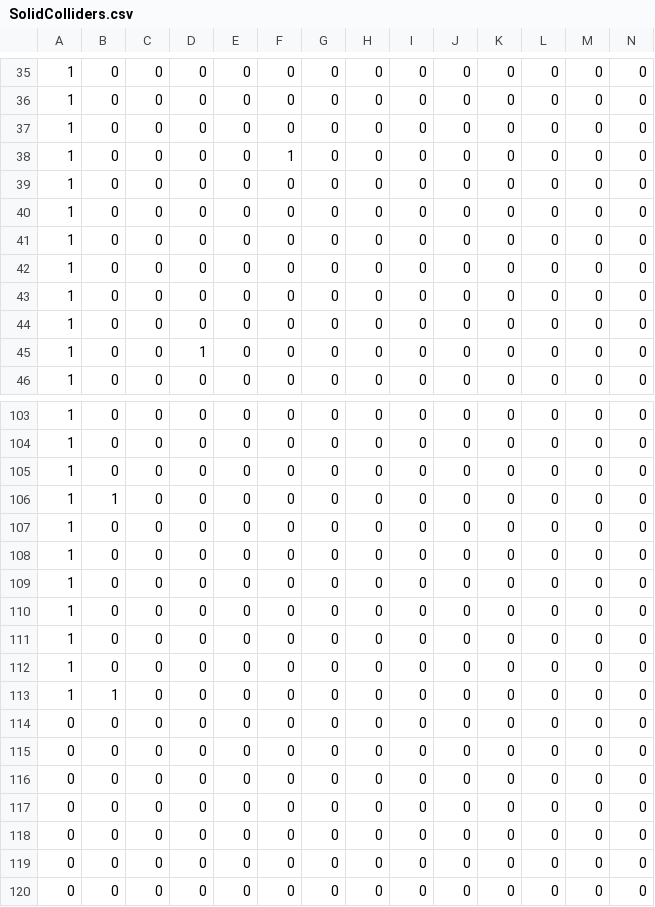
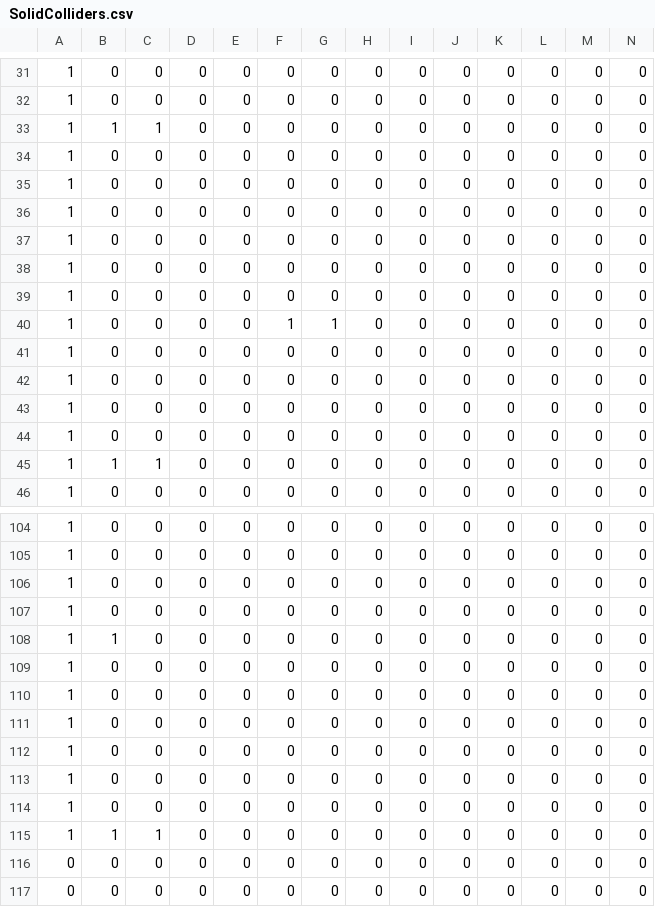
Before and after one commit to michaeljosephpurdy/2023-fall-game-jam, a CSV file: data/world/simplified/Level_0/SolidColliders.csv, drawn as a sheet; only a part is shown, gaps mark what is left out; the shorter side is filled out with more unchanged rows; removed rows and columns are numbered as before the commit, all else as after; rows hold the shown columns only; the diff covers the shown part only; the diff names each change by its address in the sheet, - before the commit and + after, or states it on an @@ line.

```diff
--- a/data/world/simplified/Level_0/SolidColliders.csv
+++ b/data/world/simplified/Level_0/SolidColliders.csv
-row 37: 1 | 0 | 0 | 0 | 0 | 0 | 0 | 0 | 0 | 0 | 0 | 0 | 0 | 0
-B33: 0
+B33: 1
-C33: 0
+C33: 1
-F33: 1
+F33: 0
@@ row 26 moved to row 36: 1 @@
@@ row 27 moved to row 37: 1 @@
@@ row 28 moved to row 38: 1 @@
@@ row 29 moved to row 39: 1 @@
+row 40: 1 | 0 | 0 | 0 | 0 | 1 | 1 | 0 | 0 | 0 | 0 | 0 | 0 | 0
-B45: 0
+B45: 1
-C45: 0
+C45: 1
-D45: 1
+D45: 0
+row 106: 1 | 0 | 0 | 0 | 0 | 0 | 0 | 0 | 0 | 0 | 0 | 0 | 0 | 0
-row 106: 1 | 1 | 0 | 0 | 0 | 0 | 0 | 0 | 0 | 0 | 0 | 0 | 0 | 0
-B108: 0
+B108: 1
@@ row 108 moved to row 97: 1 @@
-B113: 1
+B113: 0
-A114:A115: 0
+A114:A115: 1
-B115: 0
+B115: 1
-C115: 0
+C115: 1
```
Also changed, not shown: 7 edited cells elsewhere in this file, data/world/simplified/Level_18/SolidColliders.csv, data/world/simplified/Level_4/SolidColliders.csv, 29 other files.
